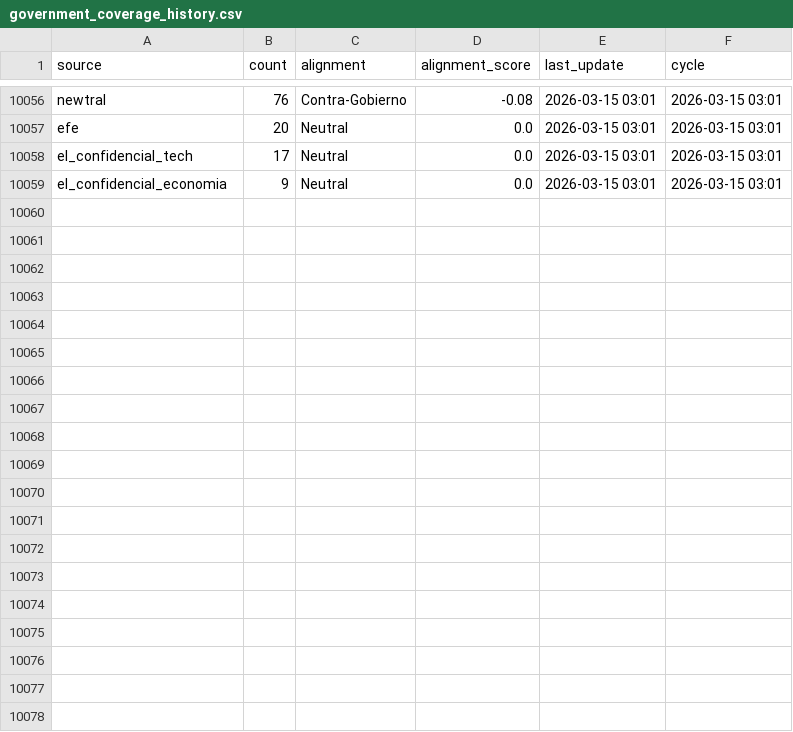
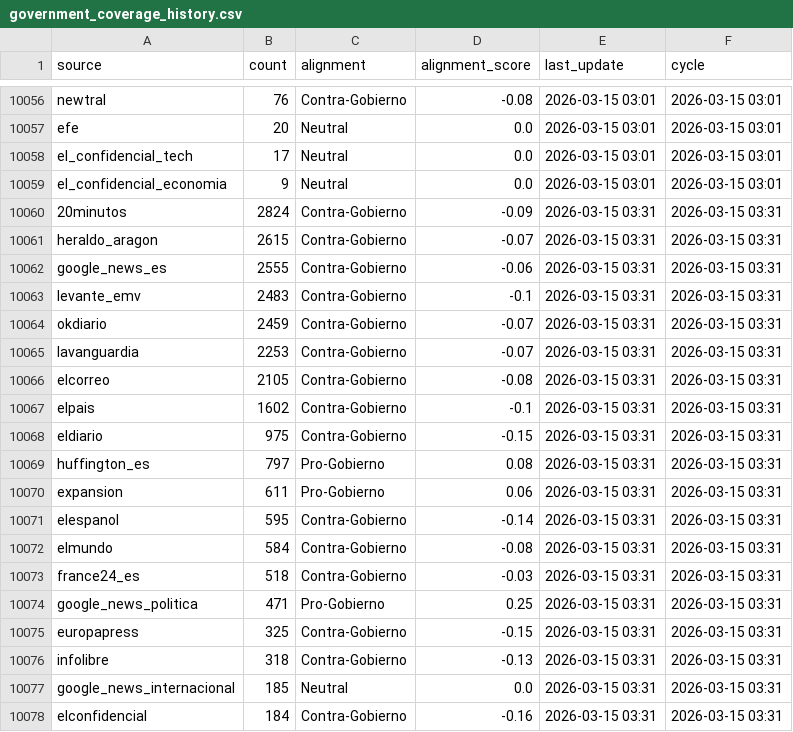
Before and after one commit to mcasrom/narrative-radar, a CSV file: data/processed/government_coverage_history.csv, drawn as a sheet; only a part is shown, gaps mark what is left out; the diff covers the shown part only; the diff names each change by its address in the sheet, - before the commit and + after, or states it on an @@ line.

```diff
--- a/data/processed/government_coverage_history.csv
+++ b/data/processed/government_coverage_history.csv
+row 10060: 20minutos | 2824 | Contra-Gobierno | -0.09 | 2026-03-15 03:31 | 2026-03-15 03:31
+row 10061: heraldo_aragon | 2615 | Contra-Gobierno | -0.07 | 2026-03-15 03:31 | 2026-03-15 03:31
+row 10062: google_news_es | 2555 | Contra-Gobierno | -0.06 | 2026-03-15 03:31 | 2026-03-15 03:31
+row 10063: levante_emv | 2483 | Contra-Gobierno | -0.1 | 2026-03-15 03:31 | 2026-03-15 03:31
+row 10064: okdiario | 2459 | Contra-Gobierno | -0.07 | 2026-03-15 03:31 | 2026-03-15 03:31
+row 10065: lavanguardia | 2253 | Contra-Gobierno | -0.07 | 2026-03-15 03:31 | 2026-03-15 03:31
+row 10066: elcorreo | 2105 | Contra-Gobierno | -0.08 | 2026-03-15 03:31 | 2026-03-15 03:31
+row 10067: elpais | 1602 | Contra-Gobierno | -0.1 | 2026-03-15 03:31 | 2026-03-15 03:31
+row 10068: eldiario | 975 | Contra-Gobierno | -0.15 | 2026-03-15 03:31 | 2026-03-15 03:31
+row 10069: huffington_es | 797 | Pro-Gobierno | 0.08 | 2026-03-15 03:31 | 2026-03-15 03:31
+row 10070: expansion | 611 | Pro-Gobierno | 0.06 | 2026-03-15 03:31 | 2026-03-15 03:31
+row 10071: elespanol | 595 | Contra-Gobierno | -0.14 | 2026-03-15 03:31 | 2026-03-15 03:31
+row 10072: elmundo | 584 | Contra-Gobierno | -0.08 | 2026-03-15 03:31 | 2026-03-15 03:31
+row 10073: france24_es | 518 | Contra-Gobierno | -0.03 | 2026-03-15 03:31 | 2026-03-15 03:31
+row 10074: google_news_politica | 471 | Pro-Gobierno | 0.25 | 2026-03-15 03:31 | 2026-03-15 03:31
+row 10075: europapress | 325 | Contra-Gobierno | -0.15 | 2026-03-15 03:31 | 2026-03-15 03:31
+row 10076: infolibre | 318 | Contra-Gobierno | -0.13 | 2026-03-15 03:31 | 2026-03-15 03:31
+row 10077: google_news_internacional | 185 | Neutral | 0.0 | 2026-03-15 03:31 | 2026-03-15 03:31
+row 10078: elconfidencial | 184 | Contra-Gobierno | -0.16 | 2026-03-15 03:31 | 2026-03-15 03:31
```
Also changed, not shown: 11 added rows elsewhere in this file, data/processed/actors_network_history.csv, data/processed/agenda_history.csv, 36 other files.
